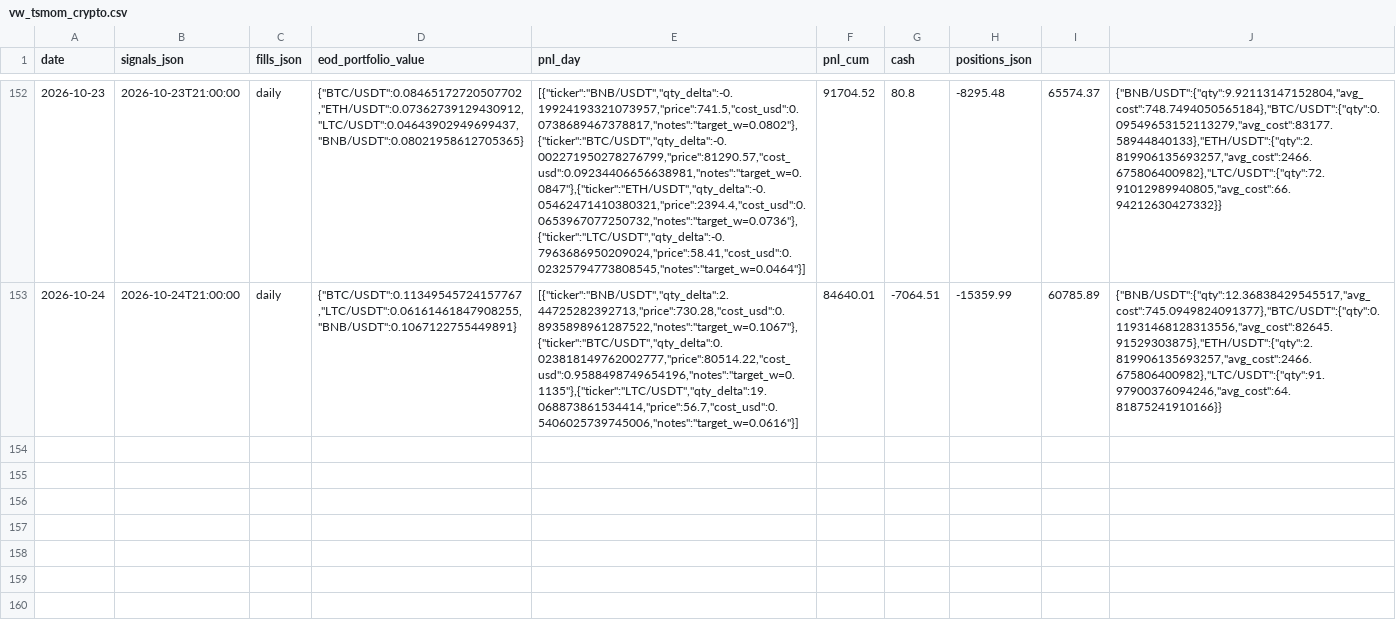
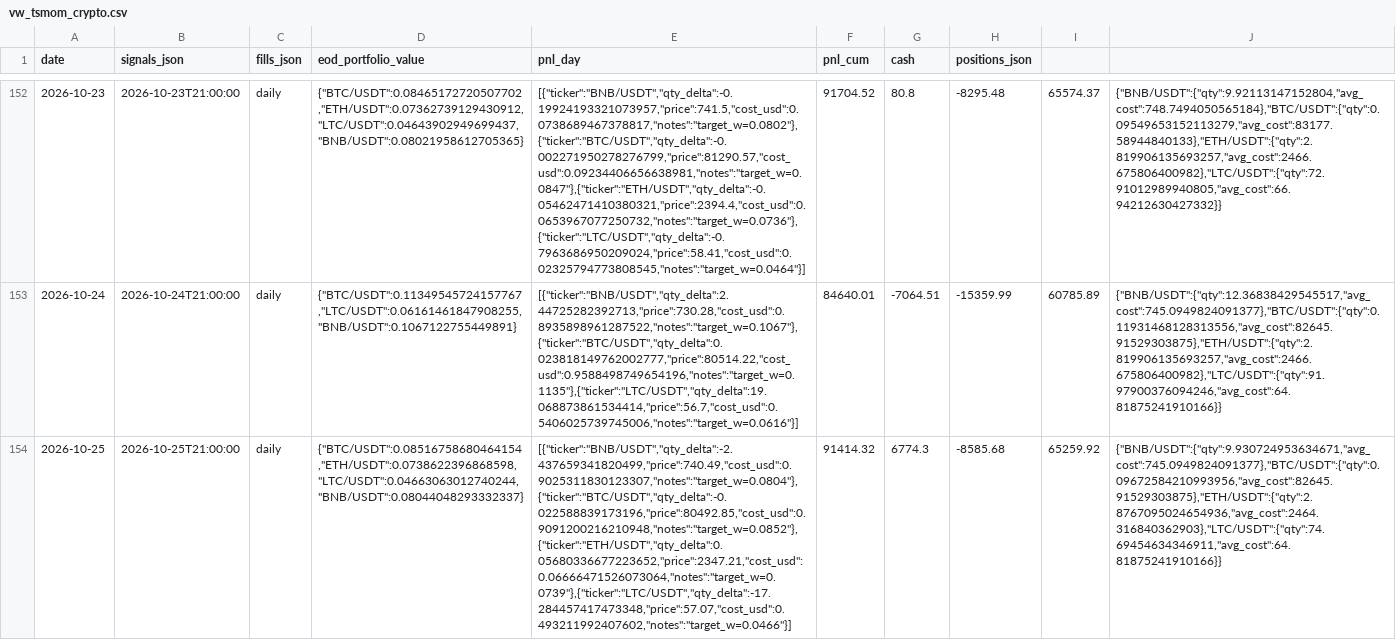
Before and after one commit to romandrianov-pixel/paper-trading-track-record, a CSV file: daily/vw_tsmom_crypto.csv, drawn as a sheet; only a part is shown, gaps mark what is left out; the diff names each change by its address in the sheet, - before the commit and + after, or states it on an @@ line.

Commit message:
Daily state 2026-10-25

```diff
--- a/daily/vw_tsmom_crypto.csv
+++ b/daily/vw_tsmom_crypto.csv
+row 154: 2026-10-25 | 2026-10-25T21:00:00 | daily | {"BTC/USDT":0.08516758680464154,"ETH/USDT":0.0738622396868598,"LTC/USDT":0.04663063012740244,"BNB/USDT":0.08044048293332337} | [{"ticker":"BNB/USDT","qty_delta":-2.437659341820499,"price":740.49,"cost_usd":0.9025311830123307,"notes":"target_w=0.0804"},{"ticker":"BTC/USDT","qty_delta":-0.022588839173196,"price":80492.85,"cost_usd":0.9091200216210948,"notes":"target_w=0.0852"},{"ticker":"ETH/USDT","qty_delta":0.05680336677223652,"price":2347.21,"cost_usd":0.06666471526073064,"notes":"target_w=0.0739"},{"ticker":"LTC/USDT","qty_delta":-17.284457417473348,"price":57.07,"cost_usd":0.493211992407602,"notes":"target_w=0.0466"}] | 91414.32 | 6774.3 | -8585.68 | 65259.92 | {"BNB/USDT":{"qty":9.930724953634671,"avg_cost":745.0949824091377},"BTC/USDT":{"qty":0.09672584210993956,"avg_cost":82645.91529303875},"ETH/USDT":{"qty":2.8767095024654936,"avg_cost":2464.316840362903},"LTC/USDT":{"qty":74.69454634346911,"avg_cost":64.81875241910166}}
```
Also changed, not shown: daily/donchian_crypto.csv, 24 other files.
